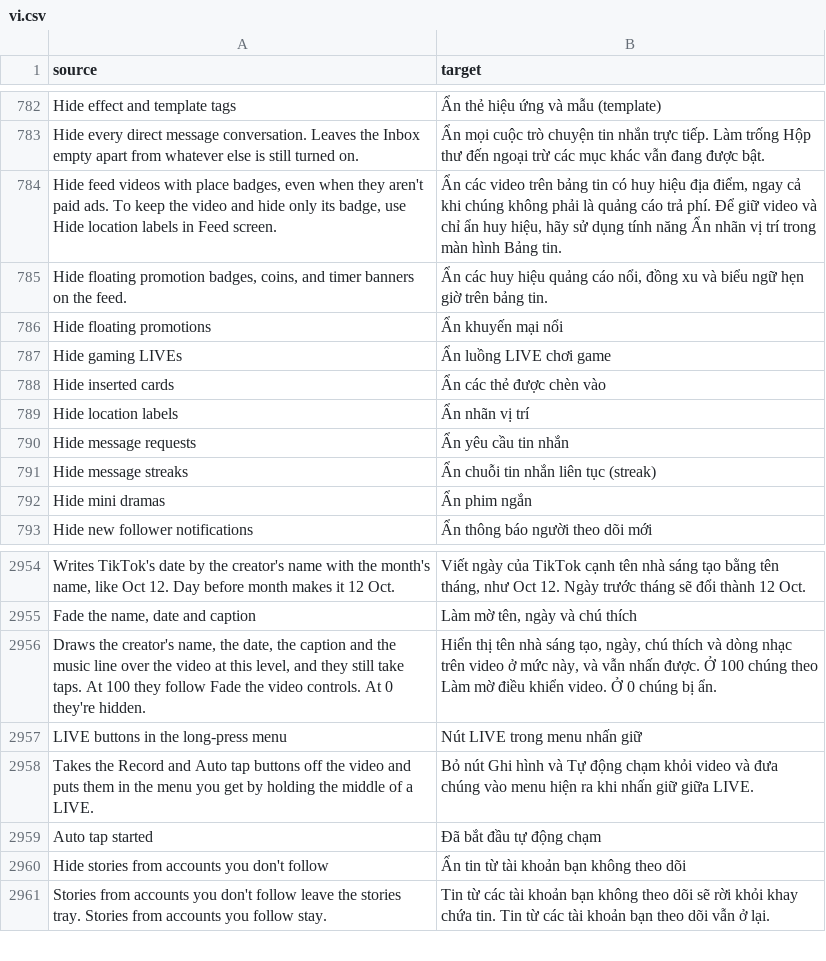
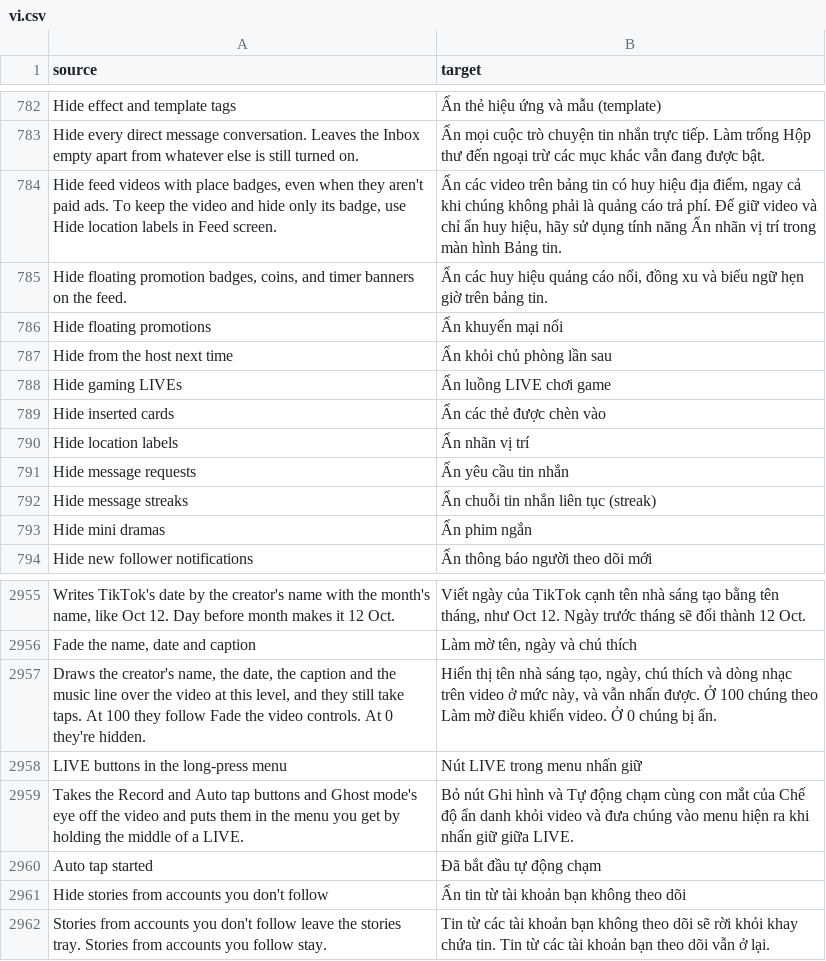
Before and after one commit to SysAdminDoc/HushFeed, a CSV file: extensions/tiktok/src/main/l10n/vi.csv, drawn as a sheet; only a part is shown, gaps mark what is left out; addresses are those after the commit; the diff names each change by its address in the sheet, - before the commit and + after, or states it on an @@ line.

Commit message:
feat(ghost): put the LIVE eye in the long-press menu with Record and Auto tap
With LIVE buttons in the long-press menu on, the eye that lets the host
see you was still drawn over the stream. It now joins the menu as a row
labelled for what a tap does, and leaves the video.

Refs #359

```diff
--- a/extensions/tiktok/src/main/l10n/vi.csv
+++ b/extensions/tiktok/src/main/l10n/vi.csv
+row 787: Hide from the host next time | Ẩn khỏi chủ phòng lần sau
-A2959 (source): …tap buttons off the…
+A2959 (source): …tap buttons and Ghost mode's eye off the…
-B2959 (target): …động chạm khỏi video…
+B2959 (target): …động chạm cùng con mắt của Chế độ ẩn danh khỏi video…
```
Also changed, not shown: extensions/tiktok/src/main/l10n/ar.tsv, extensions/tiktok/src/main/l10n/bg.tsv, 30 other files.
